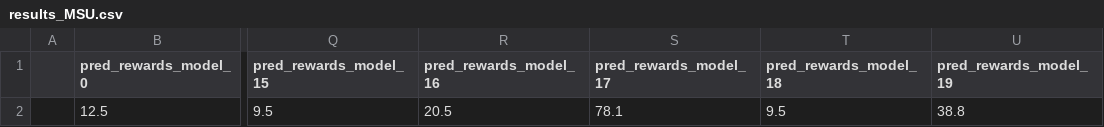
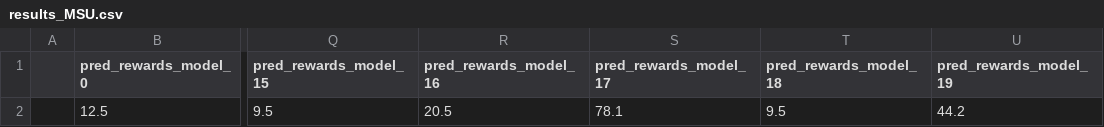
Before and after one commit to Deepakgthomas/benchmarking_rlmut, a CSV file: RLMutation/csv_res/myCartPole-v1/DQN/results_MSU.csv, drawn as a sheet; only a part is shown, gaps mark what is left out; the diff names each change by its address in the sheet, - before the commit and + after, or states it on an @@ line.

```diff
--- a/RLMutation/csv_res/myCartPole-v1/DQN/results_MSU.csv
+++ b/RLMutation/csv_res/myCartPole-v1/DQN/results_MSU.csv
-U2 (pred_rewards_model_19): 38.8
+U2 (pred_rewards_model_19): 44.2
```
Also changed, not shown: RLMutation/csv_res/myCartPole-v1/DQN/results_ILF.csv, RLMutation/csv_res/myCartPole-v1/DQN/results_MTS.csv, 30 other files.
